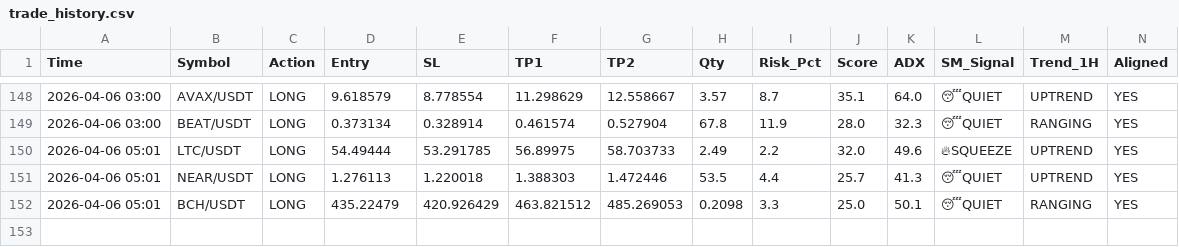
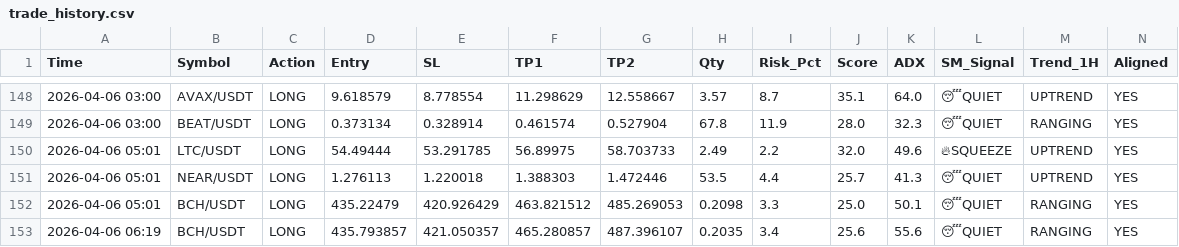
Before and after one commit to alifhawari-dotcom/crypto-ai-agent, a CSV file: trade_history.csv, drawn as a sheet; only a part is shown, gaps mark what is left out; rows hold the shown columns only; the diff names each change by its address in the sheet, - before the commit and + after, or states it on an @@ line.

Commit message:
Update trade history [skip ci]

```diff
--- a/trade_history.csv
+++ b/trade_history.csv
+row 153: 2026-04-06 06:19 | BCH/USDT | LONG | 435.793857 | 421.050357 | 465.280857 | 487.396107 | 0.2035 | 3.4 | 25.6 | 55.6 | 😴QUIET | RANGING | YES
```
